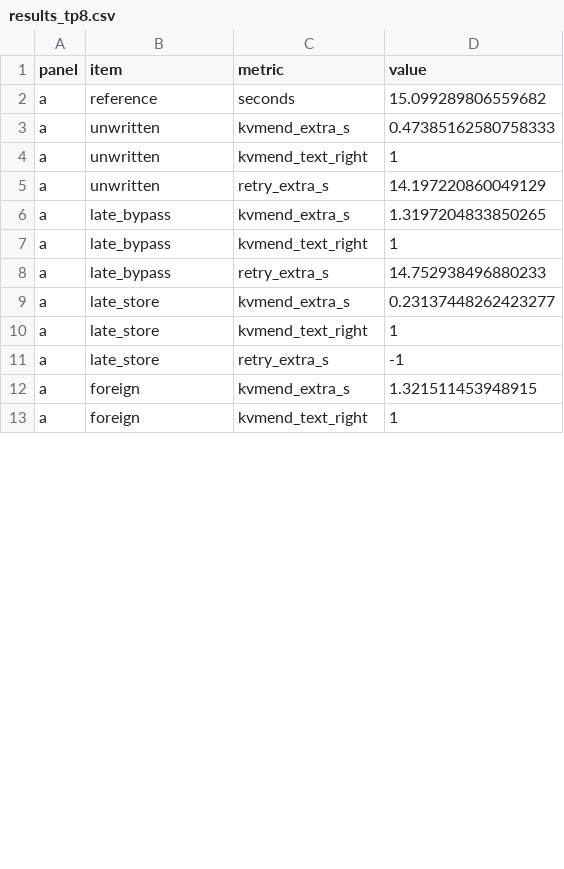
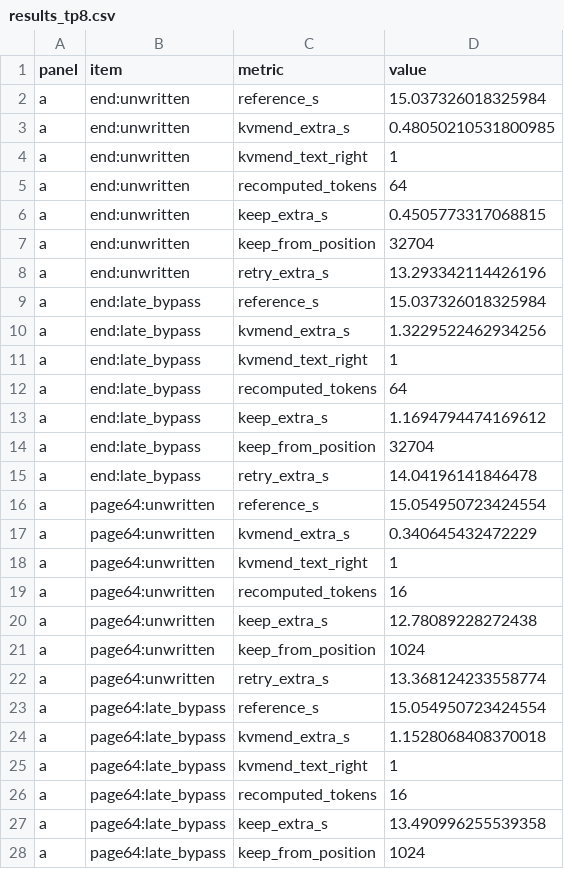
Before and after one commit to RTae/PeerSieve, a CSV file: proposal/figures/results_tp8.csv, drawn as a sheet; only a part is shown; the diff covers the shown part only.

Commit message:
Report the fair retry by damage position, and correct claims after the final read-through
The proposal's §7.5 now compares KVMend with a retry that keeps the clean
prefix and with a retry that flushes the cache, at the prompt's end and at
page 64 (Table 14, Figure 13a, jobs 326441 and 326442). A final read-through
against the code and the records corrected what the text claimed: the write
fence is modelled in the fault injector; the page-64 gain needs a check after
the prefill; the fast-release rows ran with no checks; a repair stalls the
batch in the proof of concept; the overhead claim is narrowed; and §9 answers
six more alternatives.

```diff
--- a/proposal/figures/results_tp8.csv
+++ b/proposal/figures/results_tp8.csv
@@ -1,13 +1,28 @@
 panel,item,metric,value
-a,reference,seconds,15.099289806559682
-a,unwritten,kvmend_extra_s,0.47385162580758333
-a,unwritten,kvmend_text_right,1
-a,unwritten,retry_extra_s,14.197220860049129
-a,late_bypass,kvmend_extra_s,1.3197204833850265
-a,late_bypass,kvmend_text_right,1
-a,late_bypass,retry_extra_s,14.752938496880233
-a,late_store,kvmend_extra_s,0.23137448262423277
-a,late_store,kvmend_text_right,1
-a,late_store,retry_extra_s,-1
-a,foreign,kvmend_extra_s,1.321511453948915
-a,foreign,kvmend_text_right,1
+a,end:unwritten,reference_s,15.037326018325984
+a,end:unwritten,kvmend_extra_s,0.48050210531800985
+a,end:unwritten,kvmend_text_right,1
+a,end:unwritten,recomputed_tokens,64
+a,end:unwritten,keep_extra_s,0.4505773317068815
+a,end:unwritten,keep_from_position,32704
+a,end:unwritten,retry_extra_s,13.293342114426196
+a,end:late_bypass,reference_s,15.037326018325984
+a,end:late_bypass,kvmend_extra_s,1.3229522462934256
+a,end:late_bypass,kvmend_text_right,1
+a,end:late_bypass,recomputed_tokens,64
+a,end:late_bypass,keep_extra_s,1.1694794474169612
+a,end:late_bypass,keep_from_position,32704
+a,end:late_bypass,retry_extra_s,14.04196141846478
+a,page64:unwritten,reference_s,15.054950723424554
+a,page64:unwritten,kvmend_extra_s,0.340645432472229
+a,page64:unwritten,kvmend_text_right,1
+a,page64:unwritten,recomputed_tokens,16
+a,page64:unwritten,keep_extra_s,12.78089228272438
+a,page64:unwritten,keep_from_position,1024
+a,page64:unwritten,retry_extra_s,13.368124233558774
+a,page64:late_bypass,reference_s,15.054950723424554
+a,page64:late_bypass,kvmend_extra_s,1.1528068408370018
+a,page64:late_bypass,kvmend_text_right,1
+a,page64:late_bypass,recomputed_tokens,16
+a,page64:late_bypass,keep_extra_s,13.490996255539358
+a,page64:late_bypass,keep_from_position,1024
```
Also changed, not shown: 2 edited cells elsewhere in this file, 4 other files.
